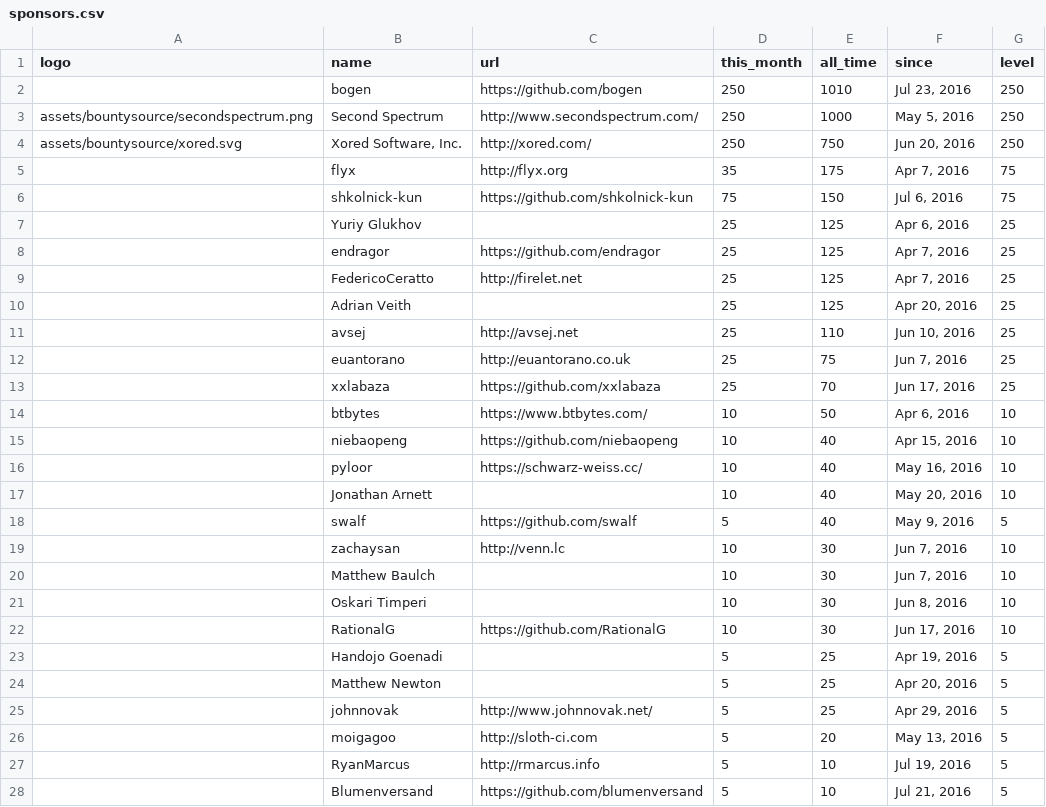
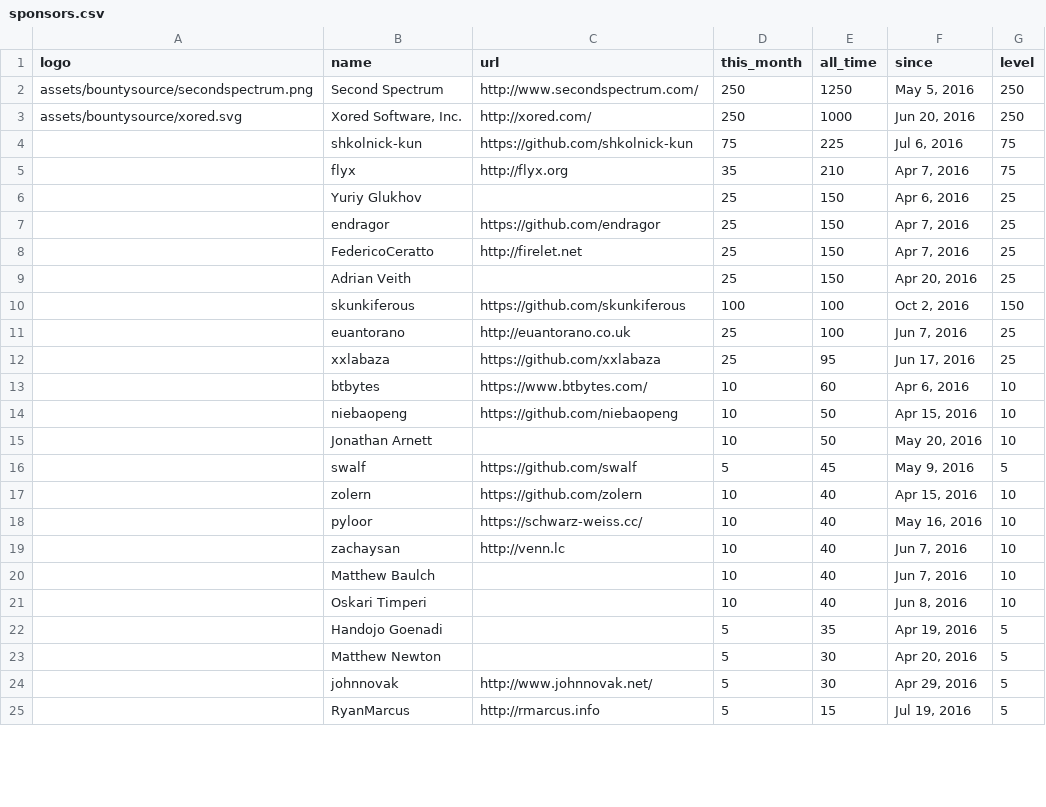
Before and after one commit to Kobusc51/Nim, a CSV file: web/sponsors.csv, drawn as a sheet; only a part is shown; the diff covers the shown part only.

Commit message:
Updated sponsors CSV files.

```diff
--- a/web/sponsors.csv
+++ b/web/sponsors.csv
@@ -1,28 +1,25 @@
 logo, name, url, this_month, all_time, since, level
-,bogen,https://github.com/bogen,250,1010,"Jul 23, 2016",250
-assets/bountysource/secondspectrum.png,Second Spectrum,http://www.secondspectrum.com/,250,1000,"May 5, 2016",250
-assets/bountysource/xored.svg,"Xored Software, Inc.",http://xored.com/,250,750,"Jun 20, 2016",250
-,flyx,http://flyx.org,35,175,"Apr 7, 2016",75
-,shkolnick-kun,https://github.com/shkolnick-kun,75,150,"Jul 6, 2016",75
-,"Yuriy Glukhov",,25,125,"Apr 6, 2016",25
-,endragor,https://github.com/endragor,25,125,"Apr 7, 2016",25
-,FedericoCeratto,http://firelet.net,25,125,"Apr 7, 2016",25
-,"Adrian Veith",,25,125,"Apr 20, 2016",25
-,avsej,http://avsej.net,25,110,"Jun 10, 2016",25
-,euantorano,http://euantorano.co.uk,25,75,"Jun 7, 2016",25
-,xxlabaza,https://github.com/xxlabaza,25,70,"Jun 17, 2016",25
-,btbytes,https://www.btbytes.com/,10,50,"Apr 6, 2016",10
-,niebaopeng,https://github.com/niebaopeng,10,40,"Apr 15, 2016",10
+assets/bountysource/secondspectrum.png,Second Spectrum,http://www.secondspectrum.com/,250,1250,"May 5, 2016",250
+assets/bountysource/xored.svg,"Xored Software, Inc.",http://xored.com/,250,1000,"Jun 20, 2016",250
+,shkolnick-kun,https://github.com/shkolnick-kun,75,225,"Jul 6, 2016",75
+,flyx,http://flyx.org,35,210,"Apr 7, 2016",75
+,"Yuriy Glukhov",,25,150,"Apr 6, 2016",25
+,endragor,https://github.com/endragor,25,150,"Apr 7, 2016",25
+,FedericoCeratto,http://firelet.net,25,150,"Apr 7, 2016",25
+,"Adrian Veith",,25,150,"Apr 20, 2016",25
+,skunkiferous,https://github.com/skunkiferous,100,100,"Oct 2, 2016",150
+,euantorano,http://euantorano.co.uk,25,100,"Jun 7, 2016",25
+,xxlabaza,https://github.com/xxlabaza,25,95,"Jun 17, 2016",25
+,btbytes,https://www.btbytes.com/,10,60,"Apr 6, 2016",10
+,niebaopeng,https://github.com/niebaopeng,10,50,"Apr 15, 2016",10
+,"Jonathan Arnett",,10,50,"May 20, 2016",10
+,swalf,https://github.com/swalf,5,45,"May 9, 2016",5
+,zolern,https://github.com/zolern,10,40,"Apr 15, 2016",10
 ,"pyloor ",https://schwarz-weiss.cc/,10,40,"May 16, 2016",10
-,"Jonathan Arnett",,10,40,"May 20, 2016",10
-,swalf,https://github.com/swalf,5,40,"May 9, 2016",5
-,zachaysan,http://venn.lc,10,30,"Jun 7, 2016",10
-,"Matthew Baulch",,10,30,"Jun 7, 2016",10
-,"Oskari Timperi",,10,30,"Jun 8, 2016",10
-,RationalG,https://github.com/RationalG,10,30,"Jun 17, 2016",10
-,"Handojo Goenadi",,5,25,"Apr 19, 2016",5
-,"Matthew Newton",,5,25,"Apr 20, 2016",5
-,johnnovak,http://www.johnnovak.net/,5,25,"Apr 29, 2016",5
-,moigagoo,http://sloth-ci.com,5,20,"May 13, 2016",5
-,RyanMarcus,http://rmarcus.info,5,10,"Jul 19, 2016",5
-,Blumenversand,https://github.com/blumenversand,5,10,"Jul 21, 2016",5
+,zachaysan,http://venn.lc,10,40,"Jun 7, 2016",10
+,"Matthew Baulch",,10,40,"Jun 7, 2016",10
+,"Oskari Timperi",,10,40,"Jun 8, 2016",10
+,"Handojo Goenadi",,5,35,"Apr 19, 2016",5
+,"Matthew Newton",,5,30,"Apr 20, 2016",5
+,johnnovak,http://www.johnnovak.net/,5,30,"Apr 29, 2016",5
+,RyanMarcus,http://rmarcus.info,5,15,"Jul 19, 2016",5
```
Also changed, not shown: 3 added rows, 1 removed row and 6 edited cells elsewhere in this file, web/inactive_sponsors.csv.
